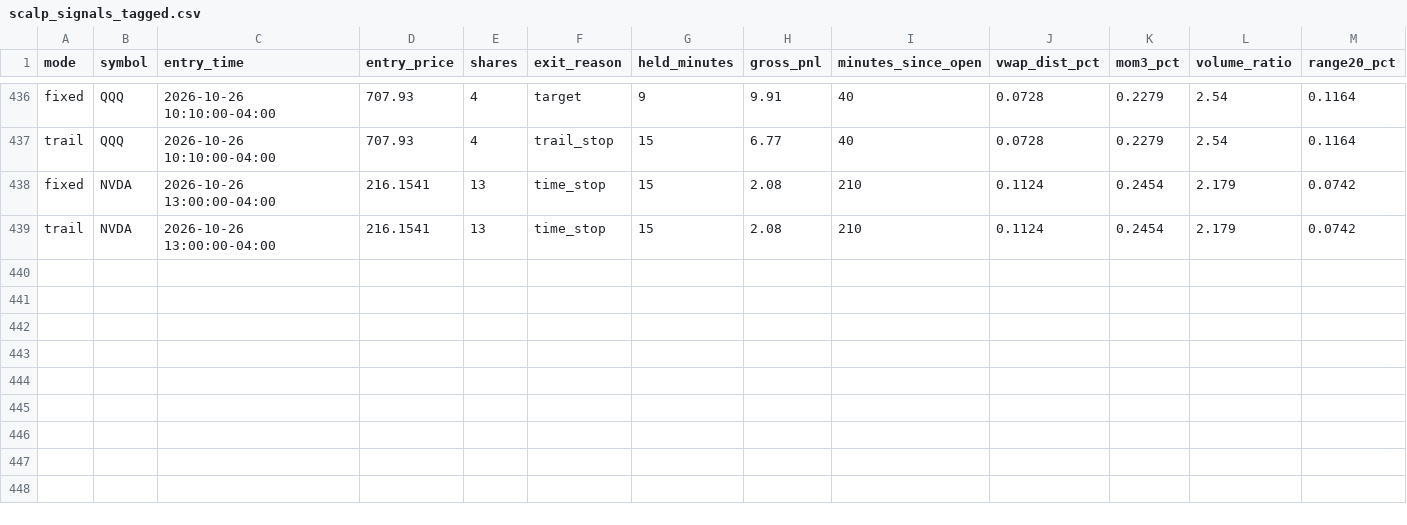
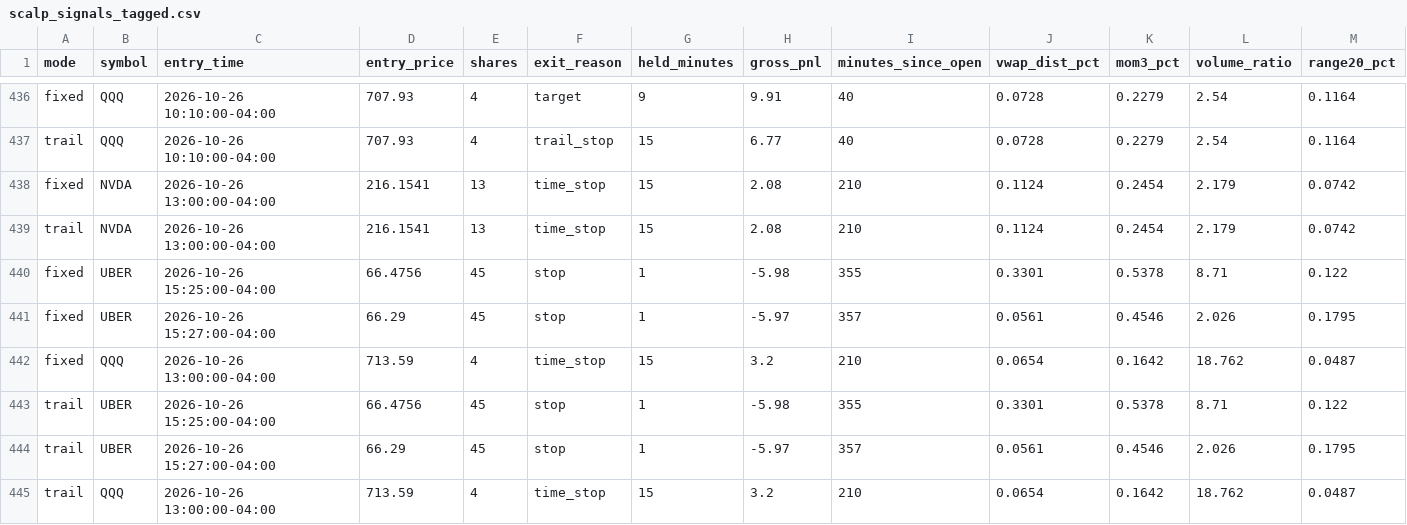
Before and after one commit to njdfan1711-cpu/Fin, a CSV file: scalping/scalp_signals_tagged.csv, drawn as a sheet; only a part is shown, gaps mark what is left out; rows hold the shown columns only; the diff names each change by its address in the sheet, - before the commit and + after, or states it on an @@ line.

```diff
--- a/scalping/scalp_signals_tagged.csv
+++ b/scalping/scalp_signals_tagged.csv
+row 440: fixed | UBER | 2026-10-26 15:25:00-04:00 | 66.4756 | 45 | stop | 1 | -5.98 | 355 | 0.3301 | 0.5378 | 8.71 | 0.122
+row 441: fixed | UBER | 2026-10-26 15:27:00-04:00 | 66.29 | 45 | stop | 1 | -5.97 | 357 | 0.0561 | 0.4546 | 2.026 | 0.1795
+row 442: fixed | QQQ | 2026-10-26 13:00:00-04:00 | 713.59 | 4 | time_stop | 15 | 3.2 | 210 | 0.0654 | 0.1642 | 18.762 | 0.0487
+row 443: trail | UBER | 2026-10-26 15:25:00-04:00 | 66.4756 | 45 | stop | 1 | -5.98 | 355 | 0.3301 | 0.5378 | 8.71 | 0.122
+row 444: trail | UBER | 2026-10-26 15:27:00-04:00 | 66.29 | 45 | stop | 1 | -5.97 | 357 | 0.0561 | 0.4546 | 2.026 | 0.1795
+row 445: trail | QQQ | 2026-10-26 13:00:00-04:00 | 713.59 | 4 | time_stop | 15 | 3.2 | 210 | 0.0654 | 0.1642 | 18.762 | 0.0487
```
Also changed, not shown: scalping/scalp_account_skipped.csv, scalping/scalp_account_trades.csv, 9 other files.
